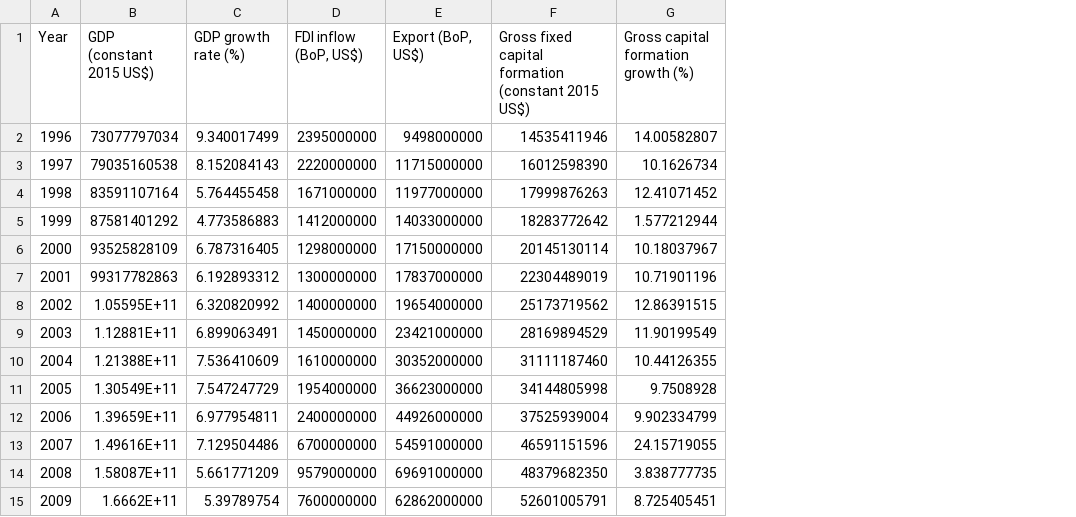
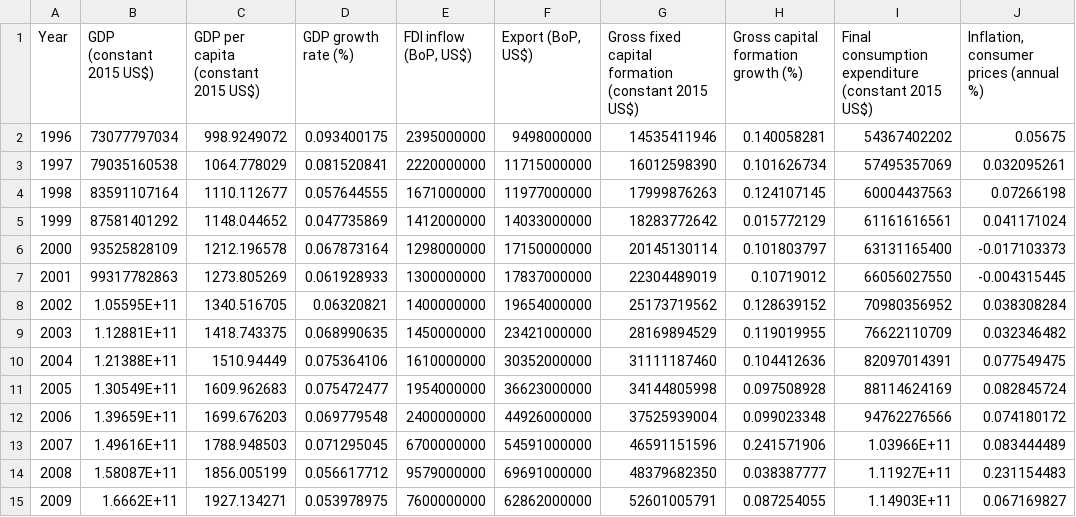
Before and after one commit to Thuan509/Dynamic-Macroeconomics, a CSV file: PS1_Code/data.csv, drawn as a sheet; only a part is shown; addresses are those after the commit; the diff covers the shown part only; the diff names each change by its address in the sheet, - before the commit and + after, or states it on an @@ line.

```diff
--- a/PS1_Code/data.csv
+++ b/PS1_Code/data.csv
+column C, rows 1-15: GDP per capita (constant 2015 US$) | 998.9249072 | 1064.778029 | 1110.112677 | 1148.044652 | 1212.196578 | 1273.805269 | 1340.516705 | 1418.743375 | 1510.94449 | 1609.962683 | 1699.676203 | 1788.948503 | 1856.005199 | 1927.134271
+column I, rows 1-15: Final consumption expenditure (constant 2015 US$) | 54367402202 | 57495357069 | 60004437563 | 61161616561 | 63131165400 | 66056027550 | 70980356952 | 76622110709 | 82097014391 | 88114624169 | 94762276566 | 1.03966E+11 | 1.11927E+11 | 1.14903E+11
+column J, rows 1-15: Inflation, consumer prices (annual %) | 0.05675 | 0.032095261 | 0.07266198 | 0.041171024 | -0.017103373 | -0.004315445 | 0.038308284 | 0.032346482 | 0.077549475 | 0.082845724 | 0.074180172 | 0.083444489 | 0.231154483 | 0.067169827
-D2 (GDP growth rate (%)): 9.340017499
+D2 (GDP growth rate (%)): 0.093400175
-H2: 14.00582807
+H2: 0.140058281
-D3 (GDP growth rate (%)): 8.152084143
+D3 (GDP growth rate (%)): 0.081520841
-H3: 10.1626734
+H3: 0.101626734
-D4 (GDP growth rate (%)): 5.764455458
+D4 (GDP growth rate (%)): 0.057644555
-H4: 12.41071452
+H4: 0.124107145
-D5 (GDP growth rate (%)): 4.773586883
+D5 (GDP growth rate (%)): 0.047735869
-H5: 1.577212944
+H5: 0.015772129
-D6 (GDP growth rate (%)): 6.787316405
+D6 (GDP growth rate (%)): 0.067873164
-H6: 10.18037967
+H6: 0.101803797
-D7 (GDP growth rate (%)): 6.192893312
+D7 (GDP growth rate (%)): 0.061928933
-H7: 10.71901196
+H7: 0.10719012
-D8 (GDP growth rate (%)): 6.320820992
+D8 (GDP growth rate (%)): 0.06320821
-H8: 12.86391515
+H8: 0.128639152
-D9 (GDP growth rate (%)): 6.899063491
+D9 (GDP growth rate (%)): 0.068990635
-H9: 11.90199549
+H9: 0.119019955
-D10 (GDP growth rate (%)): 7.536410609
+D10 (GDP growth rate (%)): 0.075364106
-H10: 10.44126355
+H10: 0.104412636
-D11 (GDP growth rate (%)): 7.547247729
+D11 (GDP growth rate (%)): 0.075472477
-H11: 9.7508928
+H11: 0.097508928
-D12 (GDP growth rate (%)): 6.977954811
+D12 (GDP growth rate (%)): 0.069779548
-H12: 9.902334799
+H12: 0.099023348
-D13 (GDP growth rate (%)): 7.129504486
+D13 (GDP growth rate (%)): 0.071295045
-H13: 24.15719055
+H13: 0.241571906
-D14 (GDP growth rate (%)): 5.661771209
+D14 (GDP growth rate (%)): 0.056617712
-H14: 3.838777735
+H14: 0.038387777
-D15 (GDP growth rate (%)): 5.39789754
+D15 (GDP growth rate (%)): 0.053978975
-H15: 8.725405451
+H15: 0.087254055
```
Also changed, not shown: 28 edited cells elsewhere in this file, 2 other files.
